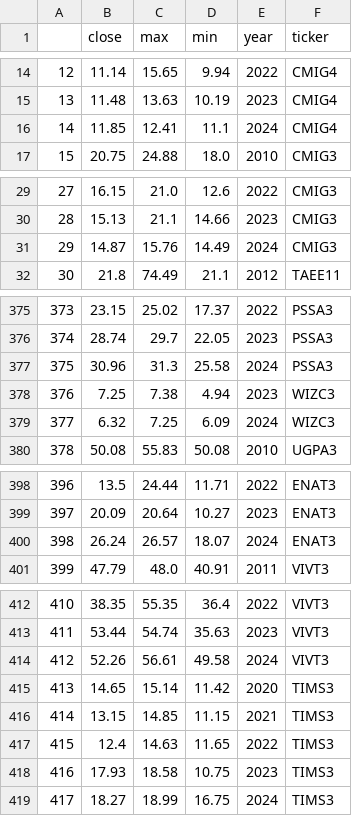
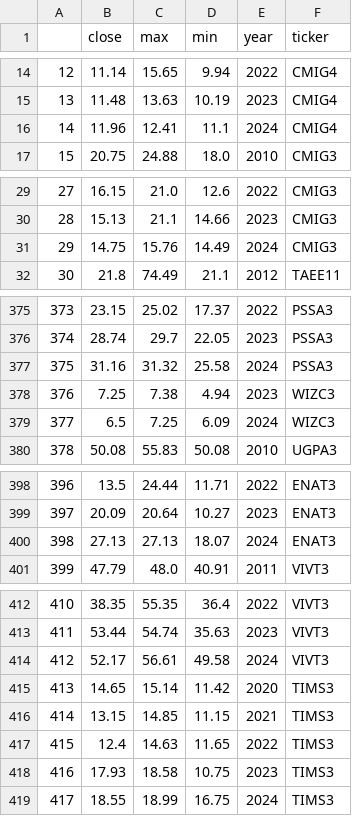
Before and after one commit to eduardopfranca/radar_fundamentalista, a CSV file: cotacoes.csv, drawn as a sheet; only a part is shown, gaps mark what is left out; the diff covers the shown part only.

```diff
--- a/cotacoes.csv
+++ b/cotacoes.csv
@@ -15,3 +15,3 @@
 13,11.48,13.63,10.19,2023,CMIG4
-14,11.85,12.41,11.1,2024,CMIG4
+14,11.96,12.41,11.1,2024,CMIG4
 15,20.75,24.88,18.0,2010,CMIG3
@@ -30,3 +30,3 @@
 28,15.13,21.1,14.66,2023,CMIG3
-29,14.87,15.76,14.49,2024,CMIG3
+29,14.75,15.76,14.49,2024,CMIG3
 30,21.8,74.49,21.1,2012,TAEE11
@@ -376,5 +376,5 @@
 374,28.74,29.7,22.05,2023,PSSA3
-375,30.96,31.3,25.58,2024,PSSA3
+375,31.16,31.32,25.58,2024,PSSA3
 376,7.25,7.38,4.94,2023,WIZC3
-377,6.32,7.25,6.09,2024,WIZC3
+377,6.5,7.25,6.09,2024,WIZC3
 378,50.08,55.83,50.08,2010,UGPA3
@@ -399,3 +399,3 @@
 397,20.09,20.64,10.27,2023,ENAT3
-398,26.24,26.57,18.07,2024,ENAT3
+398,27.13,27.13,18.07,2024,ENAT3
 399,47.79,48.0,40.91,2011,VIVT3
@@ -413,3 +413,3 @@
 411,53.44,54.74,35.63,2023,VIVT3
-412,52.26,56.61,49.58,2024,VIVT3
+412,52.17,56.61,49.58,2024,VIVT3
 413,14.65,15.14,11.42,2020,TIMS3
@@ -418,2 +418,2 @@
 416,17.93,18.58,10.75,2023,TIMS3
-417,18.27,18.99,16.75,2024,TIMS3
+417,18.55,18.99,16.75,2024,TIMS3
```
Also changed, not shown: 23 edited cells elsewhere in this file, empresas.csv, 4 other files.
